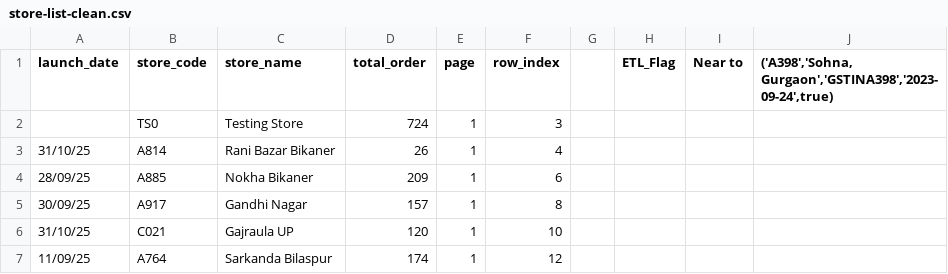
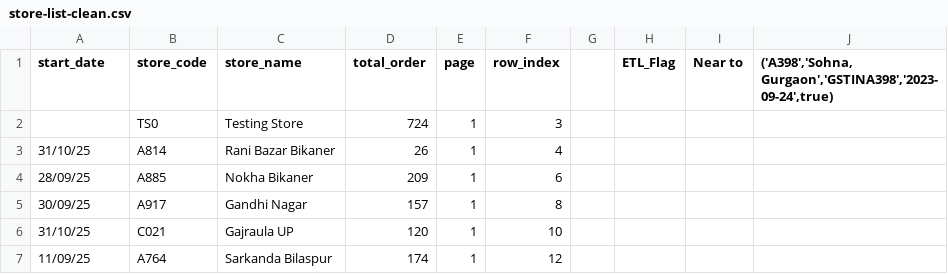
Before and after one commit to wagid-sheikh/simplify_downloader, a CSV file: scripts/store-list-clean.csv, drawn as a sheet; only a part is shown.

Commit message:
Drop store launch date runtime usage

```diff
--- a/scripts/store-list-clean.csv
+++ b/scripts/store-list-clean.csv
@@ -1,2 +1,2 @@
-launch_date,store_code,store_name,total_order,page,row_index,,ETL_Flag,Near to,"('A398','Sohna, Gurgaon','GSTINA398','2023-09-24',true)"
+start_date,store_code,store_name,total_order,page,row_index,,ETL_Flag,Near to,"('A398','Sohna, Gurgaon','GSTINA398','2023-09-24',true)"
 ,TS0,Testing Store,724,1,3,,,,
```
Also changed, not shown: 11 other files.
